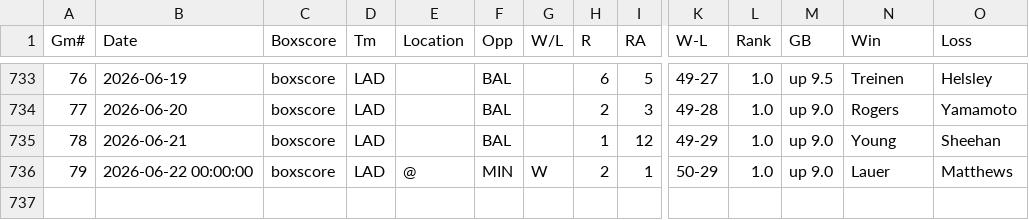
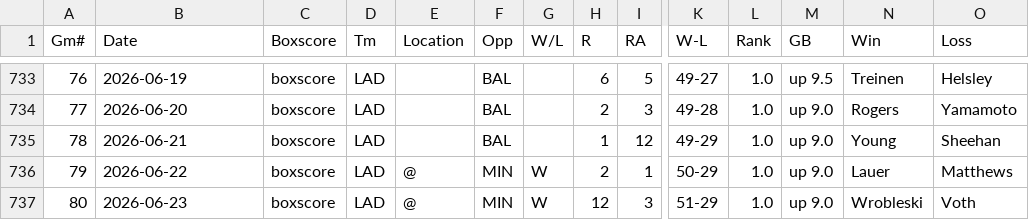
Before and after one commit to ironmanics/mlb-data, a CSV file: data/gamelogs/LAD.csv, drawn as a sheet; only a part is shown, gaps mark what is left out; rows hold the shown columns only; the diff names each change by its address in the sheet, - before the commit and + after, or states it on an @@ line.

Commit message:
Add 1 game(s) for LAD — 2026-06-24

```diff
--- a/data/gamelogs/LAD.csv
+++ b/data/gamelogs/LAD.csv
-B736 (Date): 2026-06-22 00:00:00
+B736 (Date): 2026-06-22
+row 737: 80 | 2026-06-23 | boxscore | LAD | @ | MIN | W | 12 | 3 | 51-29 | 1.0 | up 9.0 | Wrobleski | Voth
```
